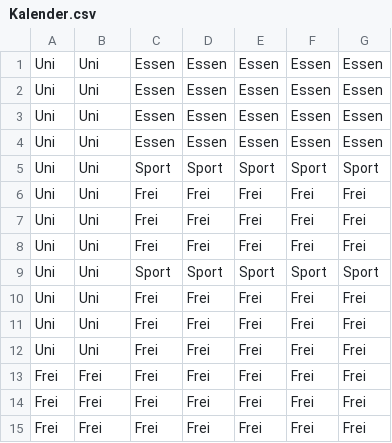
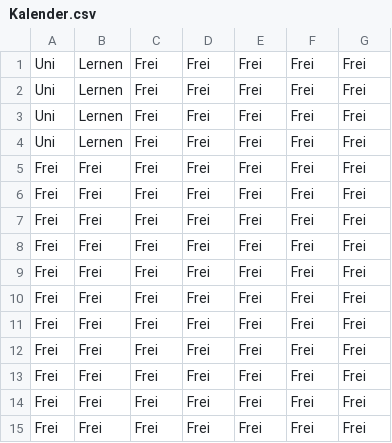
Before and after one commit to DerCostas/Kalender, a CSV file: Resources/Kalender.csv, drawn as a sheet; only a part is shown.

```diff
--- a/Resources/Kalender.csv
+++ b/Resources/Kalender.csv
@@ -1,13 +1,13 @@
-Uni;Uni;Essen;Essen;Essen;Essen;Essen;
-Uni;Uni;Essen;Essen;Essen;Essen;Essen;
-Uni;Uni;Essen;Essen;Essen;Essen;Essen;
-Uni;Uni;Essen;Essen;Essen;Essen;Essen;
-Uni;Uni;Sport;Sport;Sport;Sport;Sport;
-Uni;Uni;Frei;Frei;Frei;Frei;Frei;
-Uni;Uni;Frei;Frei;Frei;Frei;Frei;
-Uni;Uni;Frei;Frei;Frei;Frei;Frei;
-Uni;Uni;Sport;Sport;Sport;Sport;Sport;
-Uni;Uni;Frei;Frei;Frei;Frei;Frei;
-Uni;Uni;Frei;Frei;Frei;Frei;Frei;
-Uni;Uni;Frei;Frei;Frei;Frei;Frei;
+Uni;Lernen;Frei;Frei;Frei;Frei;Frei;
+Uni;Lernen;Frei;Frei;Frei;Frei;Frei;
+Uni;Lernen;Frei;Frei;Frei;Frei;Frei;
+Uni;Lernen;Frei;Frei;Frei;Frei;Frei;
+Frei;Frei;Frei;Frei;Frei;Frei;Frei;
+Frei;Frei;Frei;Frei;Frei;Frei;Frei;
+Frei;Frei;Frei;Frei;Frei;Frei;Frei;
+Frei;Frei;Frei;Frei;Frei;Frei;Frei;
+Frei;Frei;Frei;Frei;Frei;Frei;Frei;
+Frei;Frei;Frei;Frei;Frei;Frei;Frei;
+Frei;Frei;Frei;Frei;Frei;Frei;Frei;
+Frei;Frei;Frei;Frei;Frei;Frei;Frei;
 Frei;Frei;Frei;Frei;Frei;Frei;Frei;
```
Also changed, not shown: 3 other files.
